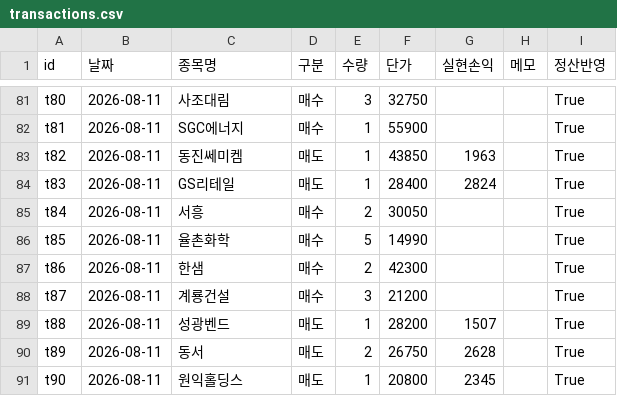
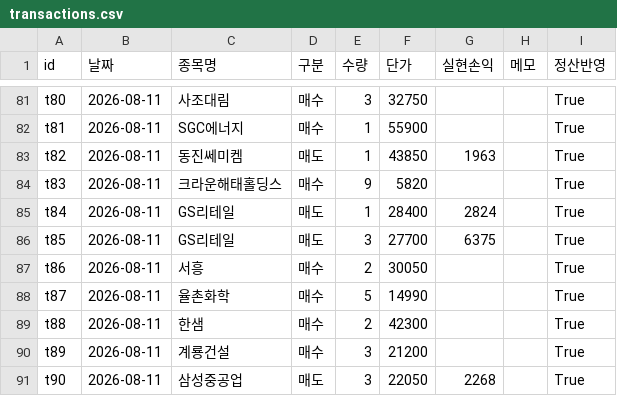
Before and after one commit to frel7022-png/files1, a CSV file: transactions.csv, drawn as a sheet; only a part is shown, gaps mark what is left out; the diff covers the shown part only.

```diff
--- a/transactions.csv
+++ b/transactions.csv
@@ -83,9 +83,9 @@ t81,2026-08-11,SGC에너지,매수,1,55900,,,True
 t82,2026-08-11,동진쎄미켐,매도,1,43850,1963,,True
-t83,2026-08-11,GS리테일,매도,1,28400,2824,,True
-t84,2026-08-11,서흥,매수,2,30050,,,True
-t85,2026-08-11,율촌화학,매수,5,14990,,,True
-t86,2026-08-11,한샘,매수,2,42300,,,True
-t87,2026-08-11,계룡건설,매수,3,21200,,,True
-t88,2026-08-11,성광벤드,매도,1,28200,1507,,True
-t89,2026-08-11,동서,매도,2,26750,2628,,True
-t90,2026-08-11,원익홀딩스,매도,1,20800,2345,,True
+t83,2026-08-11,크라운해태홀딩스,매수,9,5820,,,True
+t84,2026-08-11,GS리테일,매도,1,28400,2824,,True
+t85,2026-08-11,GS리테일,매도,3,27700,6375,,True
+t86,2026-08-11,서흥,매수,2,30050,,,True
+t87,2026-08-11,율촌화학,매수,5,14990,,,True
+t88,2026-08-11,한샘,매수,2,42300,,,True
+t89,2026-08-11,계룡건설,매수,3,21200,,,True
+t90,2026-08-11,삼성중공업,매도,3,22050,2268,,True
```
Also changed, not shown: 9 added rows and 41 edited cells elsewhere in this file, portfolio_data.csv, 2 other files.
